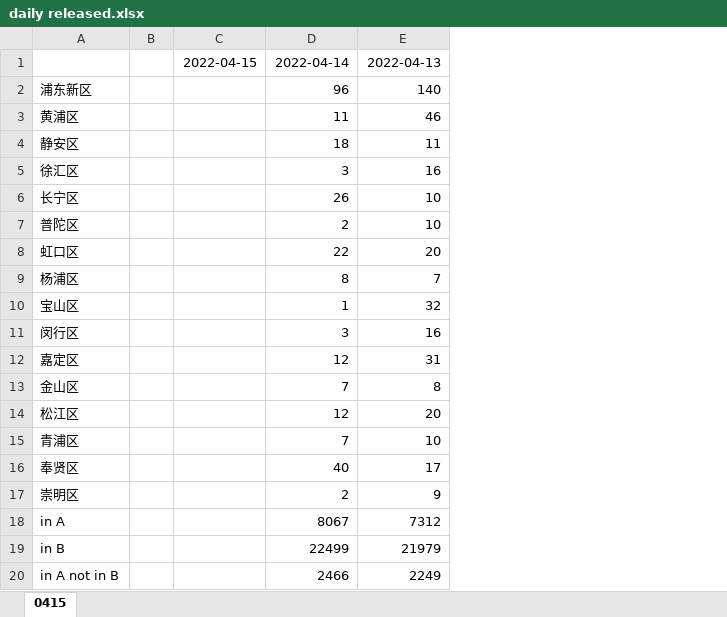
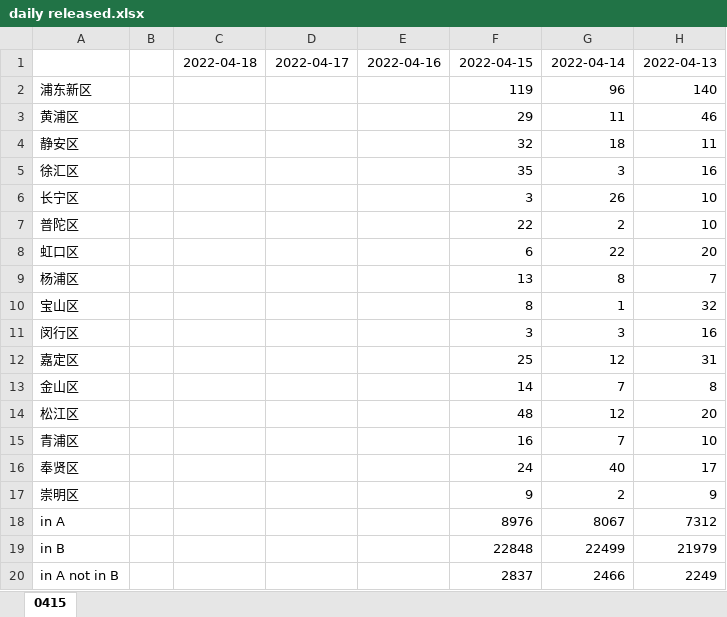
Before and after one commit to coronin/shanghai-2022Mar, an Excel workbook: daily released.xlsx, sheet 0415, drawn as a sheet; only a part is shown; values as stored, in another font and other column widths than the file's, no borders; removed rows and columns are numbered as before the commit, all else as after; the diff names each change by its address in the sheet, - before the commit and + after, or states it on an @@ line.

```diff
--- a/daily released.xlsx (sheet 0415)
+++ b/daily released.xlsx (sheet 0415)
-column C, row 1: 2022-04-15
+column C, row 1: 2022-04-18
+column D, row 1: 2022-04-17
+column E, row 1: 2022-04-16
+column F, rows 1-20: 2022-04-15 | 119 | 29 | 32 | 35 | 3 | 22 | 6 | 13 | 8 | 3 | 25 | 14 | 48 | 16 | 24 | 9 | 8976 | 22848 | 2837
```
Also changed, not shown: 7 other files.
